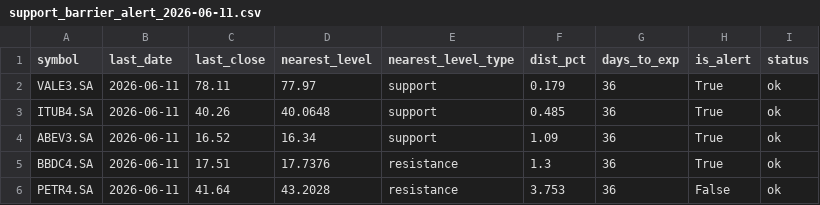
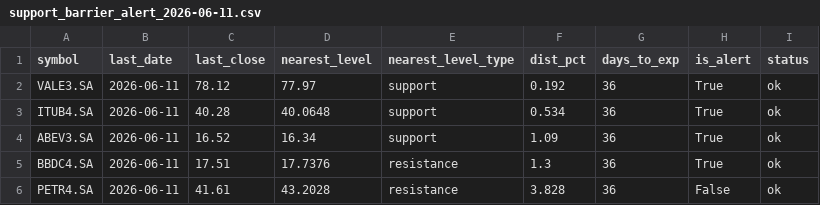
Before and after one commit to moraesfr/support-barrier-straddle-alerts, a CSV file: daily_alert/support_barrier_alert_2026-06-11.csv, drawn as a sheet.

```diff
--- a/daily_alert/support_barrier_alert_2026-06-11.csv
+++ b/daily_alert/support_barrier_alert_2026-06-11.csv
@@ -1,6 +1,6 @@
 symbol,last_date,last_close,nearest_level,nearest_level_type,dist_pct,days_to_exp,is_alert,status
-VALE3.SA,2026-06-11,78.11,77.97,support,0.179,36,True,ok
-ITUB4.SA,2026-06-11,40.26,40.0648,support,0.485,36,True,ok
+VALE3.SA,2026-06-11,78.12,77.97,support,0.192,36,True,ok
+ITUB4.SA,2026-06-11,40.28,40.0648,support,0.534,36,True,ok
 ABEV3.SA,2026-06-11,16.52,16.34,support,1.09,36,True,ok
 BBDC4.SA,2026-06-11,17.51,17.7376,resistance,1.3,36,True,ok
-PETR4.SA,2026-06-11,41.64,43.2028,resistance,3.753,36,False,ok
+PETR4.SA,2026-06-11,41.61,43.2028,resistance,3.828,36,False,ok
```
Also changed, not shown: 1 other file.
